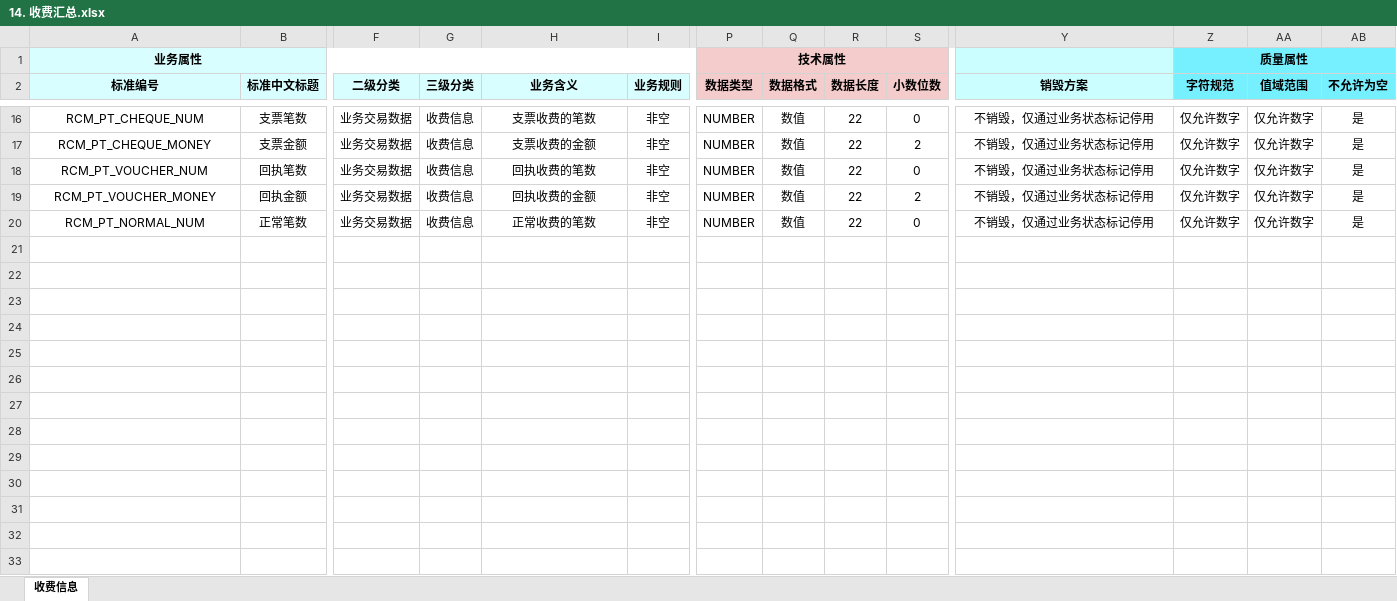
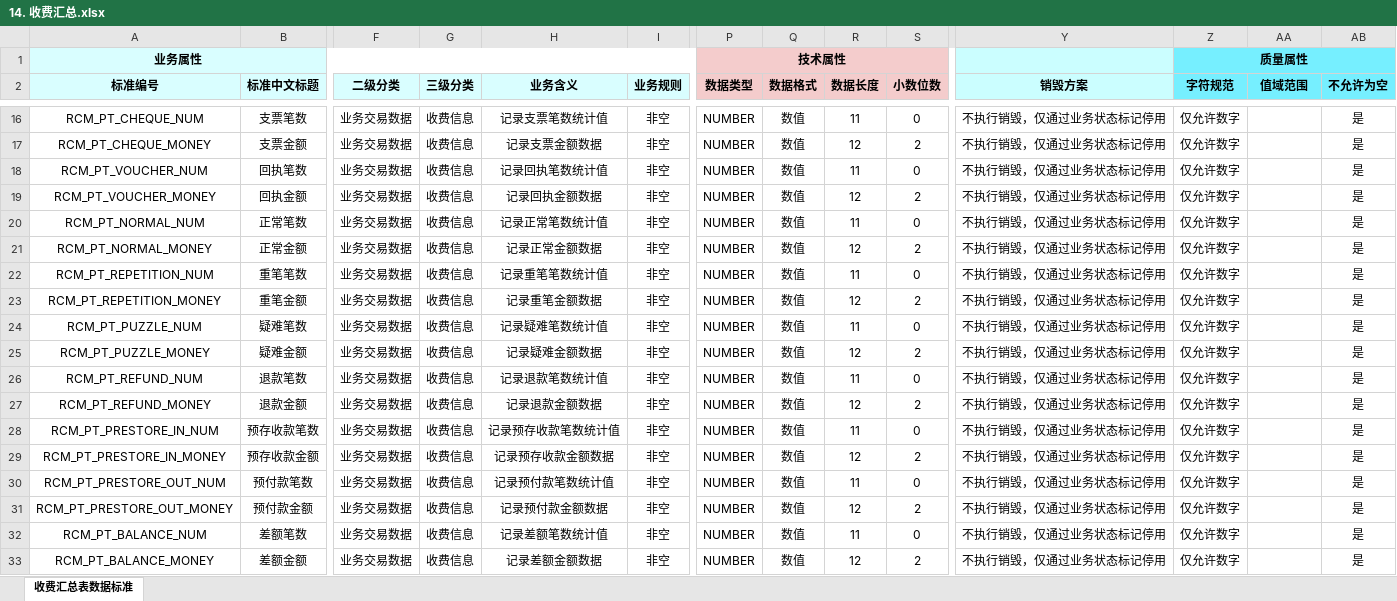
Before and after one commit to think2times/Fastrack, an Excel workbook: dama/cases/营收系统数据标准/2 服务类/2.4 业务交易数据/2.4.2 收费信息/14. 收费汇总.xlsx, sheet 收费汇总表数据标准, drawn as a sheet; only a part is shown, gaps mark what is left out; values as stored, in another font and other column widths than the file's, no borders; rows hold the shown columns only; the diff covers the shown part only; the diff names each change by its address in the sheet, - before the commit and + after, or states it on an @@ line.

```diff
--- a/dama/cases/营收系统数据标准/2 服务类/2.4 业务交易数据/2.4.2 收费信息/14. 收费汇总.xlsx (sheet 收费汇总表数据标准)
+++ b/dama/cases/营收系统数据标准/2 服务类/2.4 业务交易数据/2.4.2 收费信息/14. 收费汇总.xlsx (sheet 收费汇总表数据标准)
-sheet tab: 收费信息
+sheet tab: 收费汇总表数据标准
-H16 (业务含义): 支票收费的笔数
+H16 (业务含义): 记录支票笔数统计值
-R16 (数据长度): 22
+R16 (数据长度): 11
-Y16:Y20 (销毁方案): 不销毁，仅通过业务状态标记停用
+Y16:Y20 (销毁方案): 不执行销毁，仅通过业务状态标记停用
-AA16:AA20 (值域范围): 仅允许数字
+AA16:AA20 (值域范围): (empty)
-H17 (业务含义): 支票收费的金额
+H17 (业务含义): 记录支票金额数据
-R17 (数据长度): 22
+R17 (数据长度): 12
-H18 (业务含义): 回执收费的笔数
+H18 (业务含义): 记录回执笔数统计值
-R18 (数据长度): 22
+R18 (数据长度): 11
-H19 (业务含义): 回执收费的金额
+H19 (业务含义): 记录回执金额数据
-R19 (数据长度): 22
+R19 (数据长度): 12
-H20 (业务含义): 正常收费的笔数
+H20 (业务含义): 记录正常笔数统计值
-R20 (数据长度): 22
+R20 (数据长度): 11
+row 21: RCM_PT_NORMAL_MONEY | 正常金额 | 业务交易数据 | 收费信息 | 记录正常金额数据 | 非空 | NUMBER | 数值 | 12 | 2 | 不执行销毁，仅通过业务状态标记停用 | 仅允许数字 |  | 是
+row 22: RCM_PT_REPETITION_NUM | 重笔笔数 | 业务交易数据 | 收费信息 | 记录重笔笔数统计值 | 非空 | NUMBER | 数值 | 11 | 0 | 不执行销毁，仅通过业务状态标记停用 | 仅允许数字 |  | 是
+row 23: RCM_PT_REPETITION_MONEY | 重笔金额 | 业务交易数据 | 收费信息 | 记录重笔金额数据 | 非空 | NUMBER | 数值 | 12 | 2 | 不执行销毁，仅通过业务状态标记停用 | 仅允许数字 |  | 是
+row 24: RCM_PT_PUZZLE_NUM | 疑难笔数 | 业务交易数据 | 收费信息 | 记录疑难笔数统计值 | 非空 | NUMBER | 数值 | 11 | 0 | 不执行销毁，仅通过业务状态标记停用 | 仅允许数字 |  | 是
+row 25: RCM_PT_PUZZLE_MONEY | 疑难金额 | 业务交易数据 | 收费信息 | 记录疑难金额数据 | 非空 | NUMBER | 数值 | 12 | 2 | 不执行销毁，仅通过业务状态标记停用 | 仅允许数字 |  | 是
+row 26: RCM_PT_REFUND_NUM | 退款笔数 | 业务交易数据 | 收费信息 | 记录退款笔数统计值 | 非空 | NUMBER | 数值 | 11 | 0 | 不执行销毁，仅通过业务状态标记停用 | 仅允许数字 |  | 是
+row 27: RCM_PT_REFUND_MONEY | 退款金额 | 业务交易数据 | 收费信息 | 记录退款金额数据 | 非空 | NUMBER | 数值 | 12 | 2 | 不执行销毁，仅通过业务状态标记停用 | 仅允许数字 |  | 是
+row 28: RCM_PT_PRESTORE_IN_NUM | 预存收款笔数 | 业务交易数据 | 收费信息 | 记录预存收款笔数统计值 | 非空 | NUMBER | 数值 | 11 | 0 | 不执行销毁，仅通过业务状态标记停用 | 仅允许数字 |  | 是
+row 29: RCM_PT_PRESTORE_IN_MONEY | 预存收款金额 | 业务交易数据 | 收费信息 | 记录预存收款金额数据 | 非空 | NUMBER | 数值 | 12 | 2 | 不执行销毁，仅通过业务状态标记停用 | 仅允许数字 |  | 是
+row 30: RCM_PT_PRESTORE_OUT_NUM | 预付款笔数 | 业务交易数据 | 收费信息 | 记录预付款笔数统计值 | 非空 | NUMBER | 数值 | 11 | 0 | 不执行销毁，仅通过业务状态标记停用 | 仅允许数字 |  | 是
+row 31: RCM_PT_PRESTORE_OUT_MONEY | 预付款金额 | 业务交易数据 | 收费信息 | 记录预付款金额数据 | 非空 | NUMBER | 数值 | 12 | 2 | 不执行销毁，仅通过业务状态标记停用 | 仅允许数字 |  | 是
+row 32: RCM_PT_BALANCE_NUM | 差额笔数 | 业务交易数据 | 收费信息 | 记录差额笔数统计值 | 非空 | NUMBER | 数值 | 11 | 0 | 不执行销毁，仅通过业务状态标记停用 | 仅允许数字 |  | 是
+row 33: RCM_PT_BALANCE_MONEY | 差额金额 | 业务交易数据 | 收费信息 | 记录差额金额数据 | 非空 | NUMBER | 数值 | 12 | 2 | 不执行销毁，仅通过业务状态标记停用 | 仅允许数字 |  | 是
```
Also changed, not shown: 25 added rows, 49 edited cells and cell formats elsewhere in this sheet, dama/cases/营收系统数据标准/2 服务类/2.4 业务交易数据/2.4.2 收费信息/15. 收费小计.xlsx, 24 other files.
